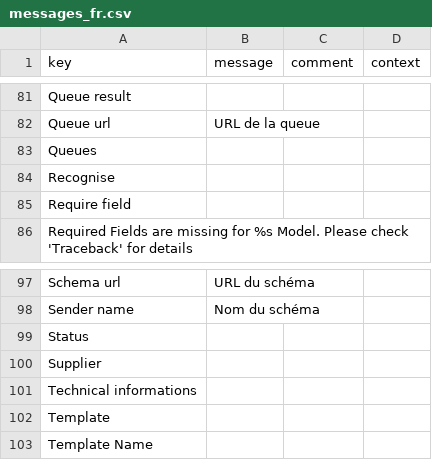
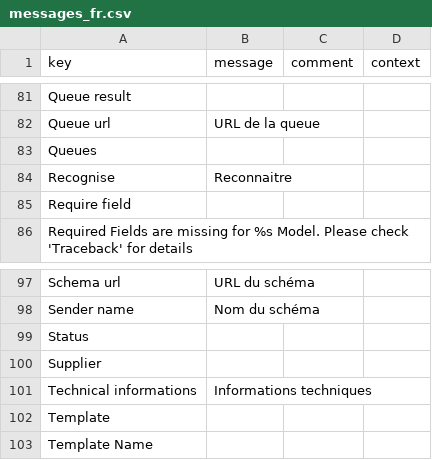
Before and after one commit to axelor/axelor-addons, a CSV file: axelor-rossum/src/main/resources/i18n/messages_fr.csv, drawn as a sheet; only a part is shown, gaps mark what is left out; the diff covers the shown part only.

```diff
--- a/axelor-rossum/src/main/resources/i18n/messages_fr.csv
+++ b/axelor-rossum/src/main/resources/i18n/messages_fr.csv
@@ -83,3 +83,3 @@
 "Queues",,,
-"Recognise",,,
+"Recognise","Reconnaitre",,
 "Require field",,,
@@ -100,3 +100,3 @@
 "Supplier",,,
-"Technical informations",,,
+"Technical informations","Informations techniques",,
 "Template",,,
```
Also changed, not shown: 8 edited cells elsewhere in this file, 1 other file.
